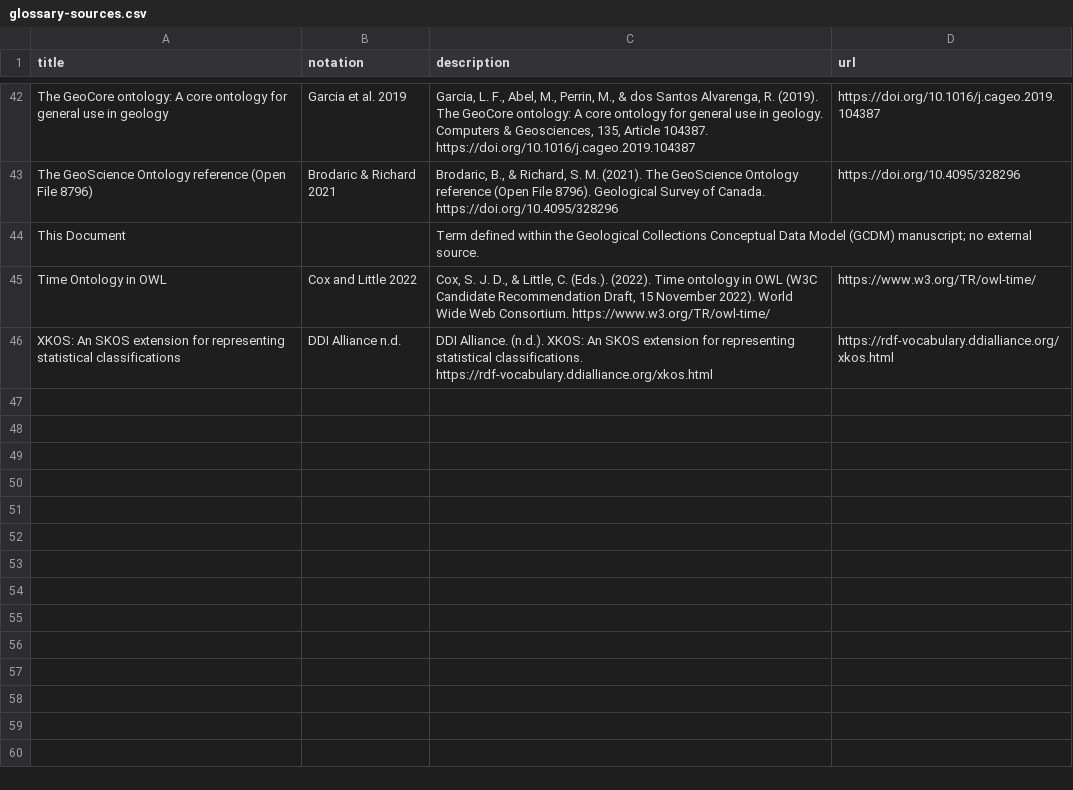
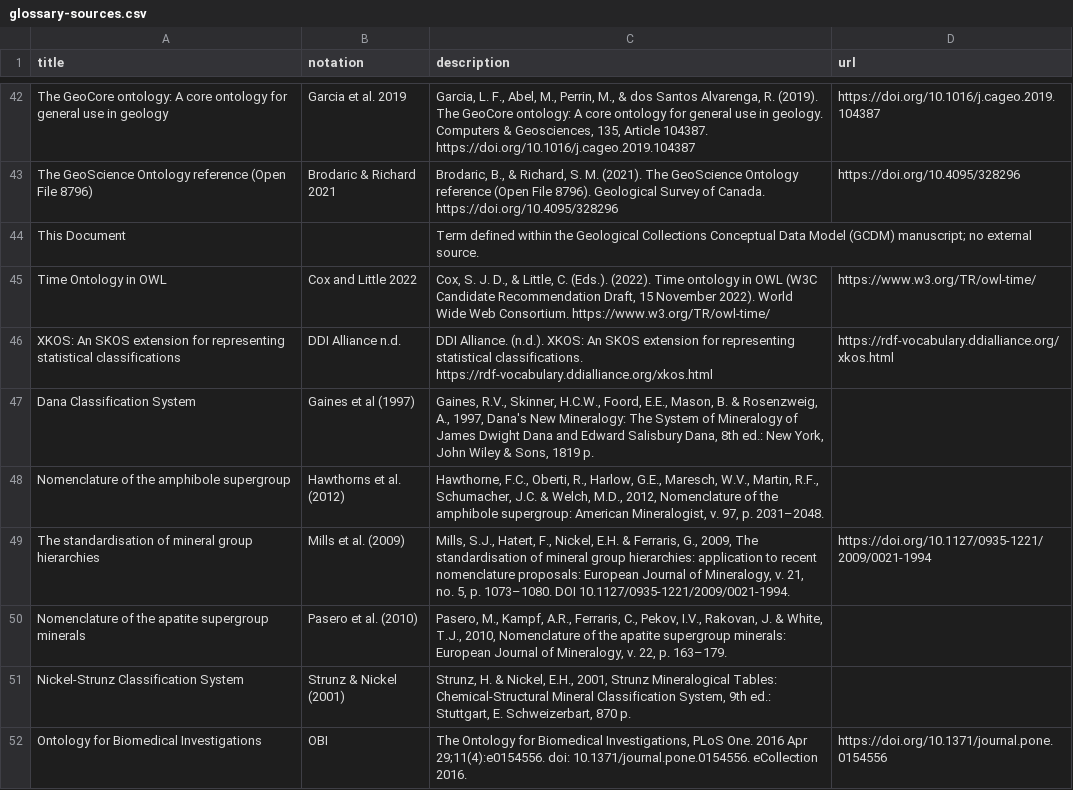
Before and after one commit to ben-norton/vocab-processor, a CSV file: sources/glossaries/gcdm/glossary-sources.csv, drawn as a sheet; only a part is shown, gaps mark what is left out; the diff names each change by its address in the sheet, - before the commit and + after, or states it on an @@ line.

```diff
--- a/sources/glossaries/gcdm/glossary-sources.csv
+++ b/sources/glossaries/gcdm/glossary-sources.csv
+row 47: Dana Classification System | Gaines et al (1997) | Gaines, R.V., Skinner, H.C.W., Foord, E.E., Mason, B. & Rosenzweig, A., 1997, Dana's New Mineralogy: The System of Mineralogy of James Dwight Dana and Edward Salisbury Dana, 8th ed.: New York, John Wiley & Sons, 1819 p.
+row 48: Nomenclature of the amphibole supergroup | Hawthorns et al. (2012) | Hawthorne, F.C., Oberti, R., Harlow, G.E., Maresch, W.V., Martin, R.F., Schumacher, J.C. & Welch, M.D., 2012, Nomenclature of the amphibole supergroup: American Mineralogist, v. 97, p. 2031–2048.
+row 49: The standardisation of mineral group hierarchies | Mills et al. (2009) | Mills, S.J., Hatert, F., Nickel, E.H. & Ferraris, G., 2009, The standardisation of mineral group hierarchies: application to recent nomenclature proposals: European Journal of Mineralogy, v. 21, no. 5, p. 1073–1080. DOI 10.1127/0935-1221/2009/0021-1994. | https://doi.org/10.1127/0935-1221/2009/0021-1994
+row 50: Nomenclature of the apatite supergroup minerals | Pasero et al. (2010) | Pasero, M., Kampf, A.R., Ferraris, C., Pekov, I.V., Rakovan, J. & White, T.J., 2010, Nomenclature of the apatite supergroup minerals: European Journal of Mineralogy, v. 22, p. 163–179.
+row 51: Nickel-Strunz Classification System | Strunz & Nickel (2001) | Strunz, H. & Nickel, E.H., 2001, Strunz Mineralogical Tables: Chemical-Structural Mineral Classification System, 9th ed.: Stuttgart, E. Schweizerbart, 870 p.
+row 52: Ontology for Biomedical Investigations | OBI | The Ontology for Biomedical Investigations, PLoS One. 2016 Apr 29;11(4):e0154556. doi: 10.1371/journal.pone.0154556. eCollection 2016. | https://doi.org/10.1371/journal.pone.0154556
```
Also changed, not shown: sources/glossaries/gcdm/glossary-terms.csv, 5 other files.
